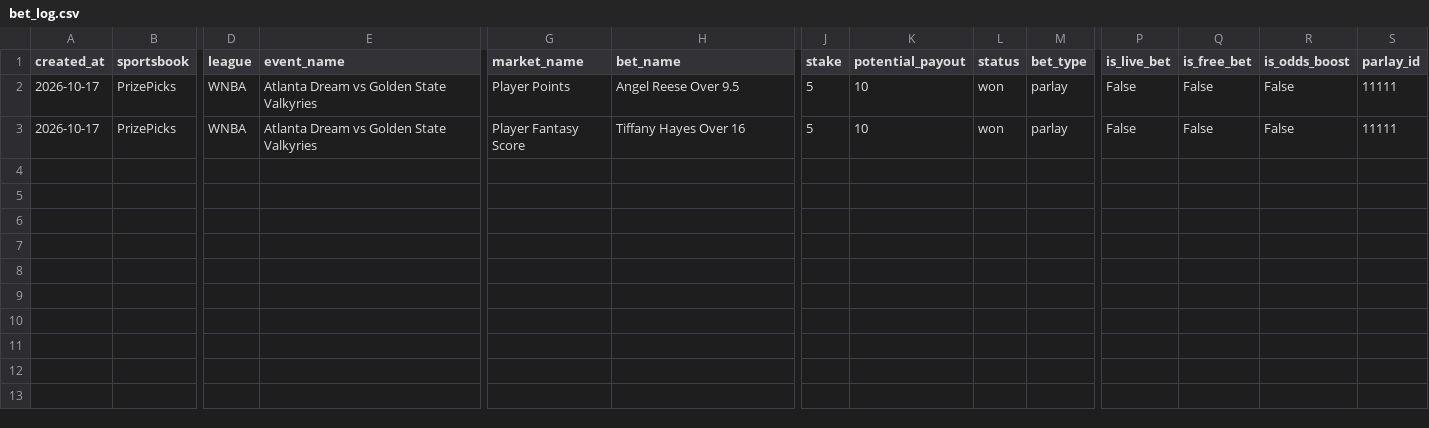
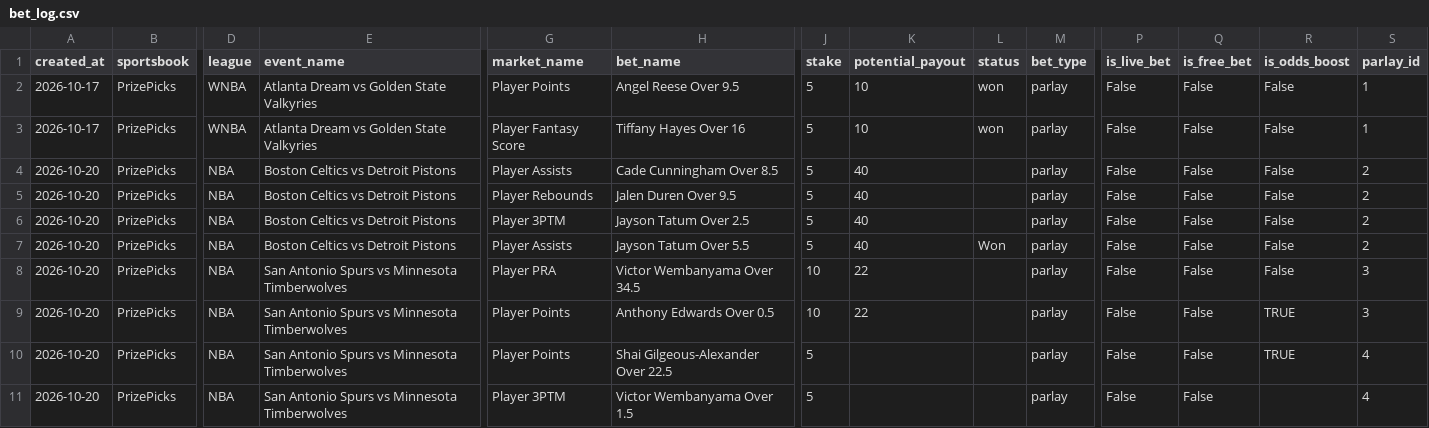
Before and after one commit to cavjue/NBA_Stats, a CSV file: Data/bet_log.csv, drawn as a sheet; only a part is shown, gaps mark what is left out; rows hold the shown columns only; the diff names each change by its address in the sheet, - before the commit and + after, or states it on an @@ line.

Commit message:
Update bet_log.csv

```diff
--- a/Data/bet_log.csv
+++ b/Data/bet_log.csv
-S2:S3 (parlay_id): 11111
+S2:S3 (parlay_id): 1
+row 4: 2026-10-20 | PrizePicks | NBA | Boston Celtics vs Detroit Pistons | Player Assists | Cade Cunningham Over 8.5 | 5 | 40 |  | parlay | False | False | False | 2
+row 5: 2026-10-20 | PrizePicks | NBA | Boston Celtics vs Detroit Pistons | Player Rebounds | Jalen Duren Over 9.5 | 5 | 40 |  | parlay | False | False | False | 2
+row 6: 2026-10-20 | PrizePicks | NBA | Boston Celtics vs Detroit Pistons | Player 3PTM | Jayson Tatum Over 2.5 | 5 | 40 |  | parlay | False | False | False | 2
+row 7: 2026-10-20 | PrizePicks | NBA | Boston Celtics vs Detroit Pistons | Player Assists | Jayson Tatum Over 5.5 | 5 | 40 | Won | parlay | False | False | False | 2
+row 8: 2026-10-20 | PrizePicks | NBA | San Antonio Spurs vs Minnesota Timberwolves | Player PRA | Victor Wembanyama Over 34.5 | 10 | 22 |  | parlay | False | False | False | 3
+row 9: 2026-10-20 | PrizePicks | NBA | San Antonio Spurs vs Minnesota Timberwolves | Player Points | Anthony Edwards Over 0.5 | 10 | 22 |  | parlay | False | False | TRUE | 3
+row 10: 2026-10-20 | PrizePicks | NBA | San Antonio Spurs vs Minnesota Timberwolves | Player Points | Shai Gilgeous-Alexander Over 22.5 | 5 |  |  | parlay | False | False | TRUE | 4
+row 11: 2026-10-20 | PrizePicks | NBA | San Antonio Spurs vs Minnesota Timberwolves | Player 3PTM | Victor Wembanyama Over 1.5 | 5 |  |  | parlay | False | False |  | 4
```
